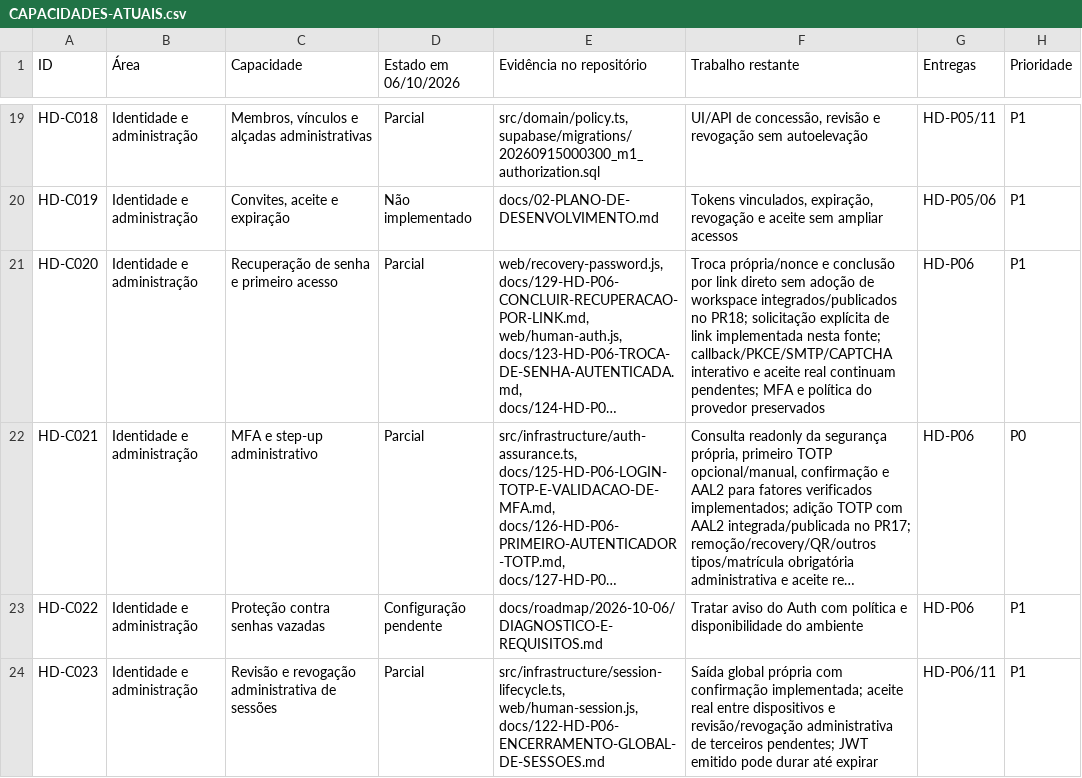
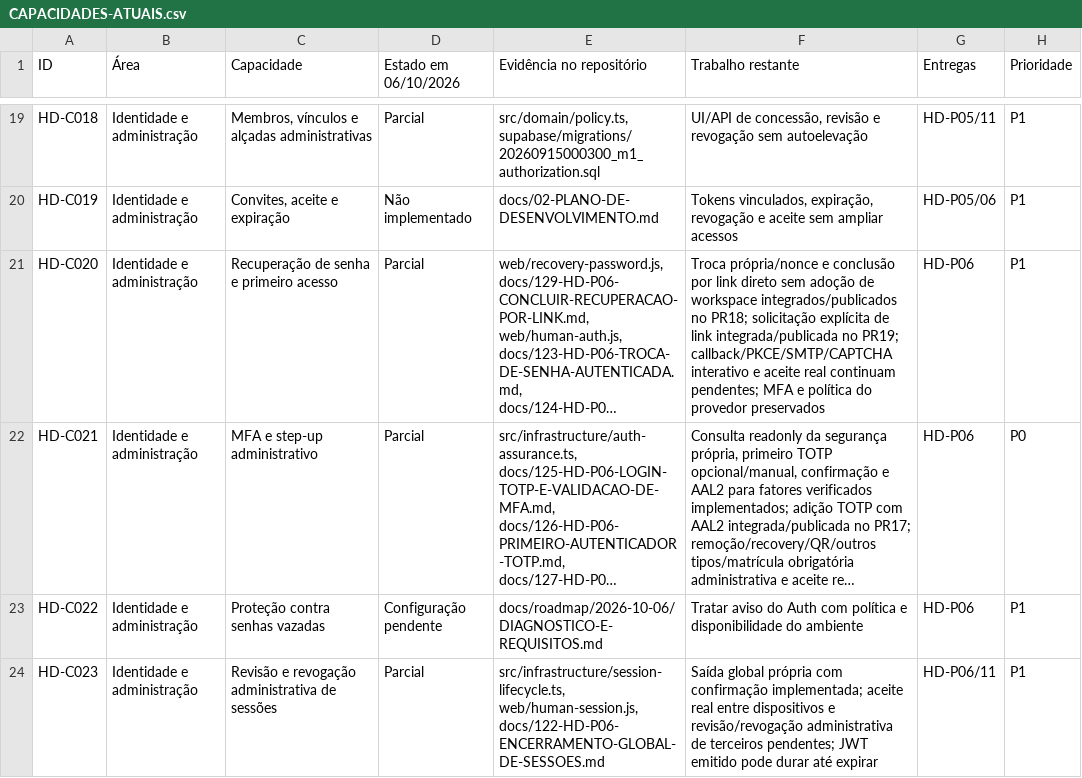
Before and after one commit to Consulte-GEO/help-desk-multi-tenant, a CSV file: docs/roadmap/2026-10-06/CAPACIDADES-ATUAIS.csv, drawn as a sheet; only a part is shown, gaps mark what is left out; long unchanged cells end in …; the diff names each change by its address in the sheet, - before the commit and + after, or states it on an @@ line.

Commit message:
docs(release): record published explicit recovery link request

```diff
--- a/docs/roadmap/2026-10-06/CAPACIDADES-ATUAIS.csv
+++ b/docs/roadmap/2026-10-06/CAPACIDADES-ATUAIS.csv
-F21 (Trabalho restante): …de link implementada nesta fonte; callback/PKCE/SMTP/CAPTCHA interativo…
+F21 (Trabalho restante): …de link integrada/publicada no PR19; callback/PKCE/SMTP/CAPTCHA interativo…
```
Also changed, not shown: 8 other files.
